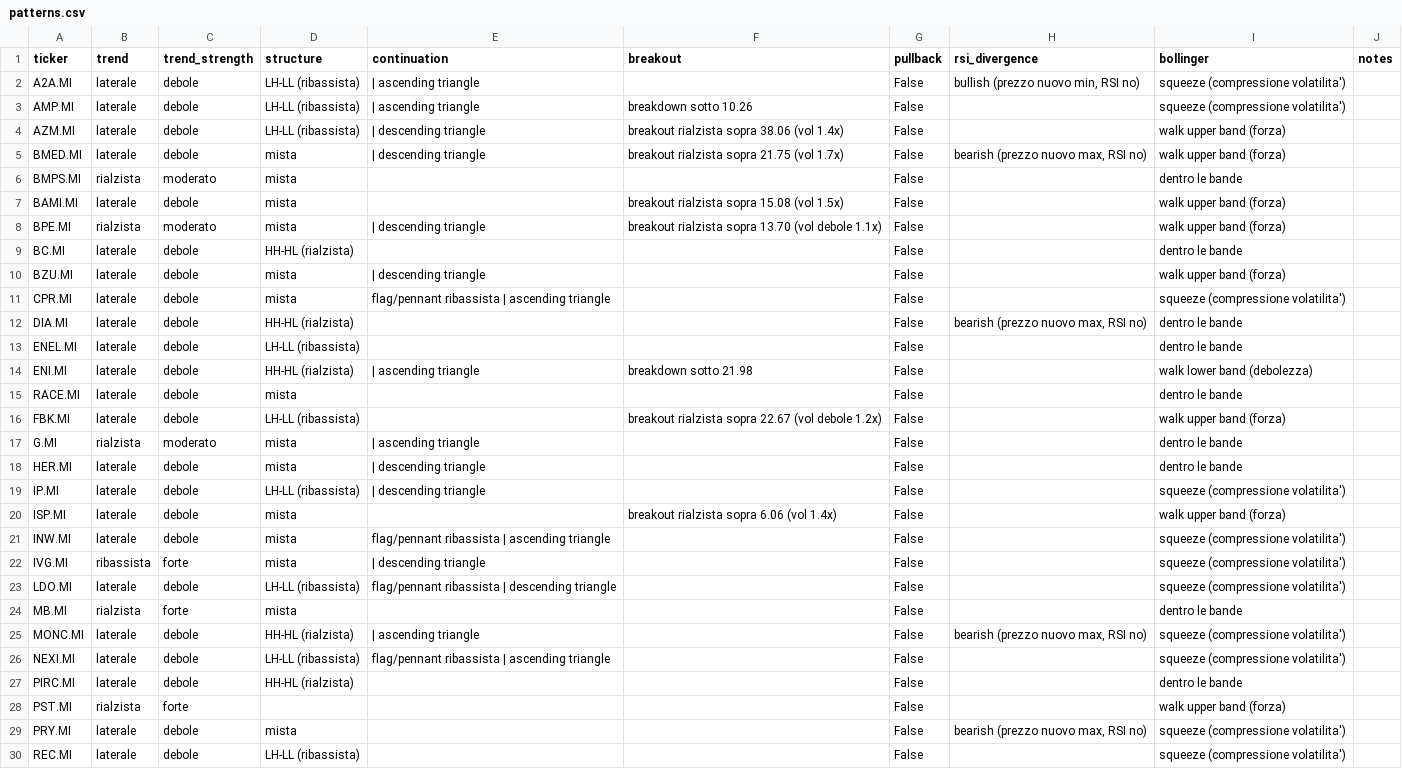
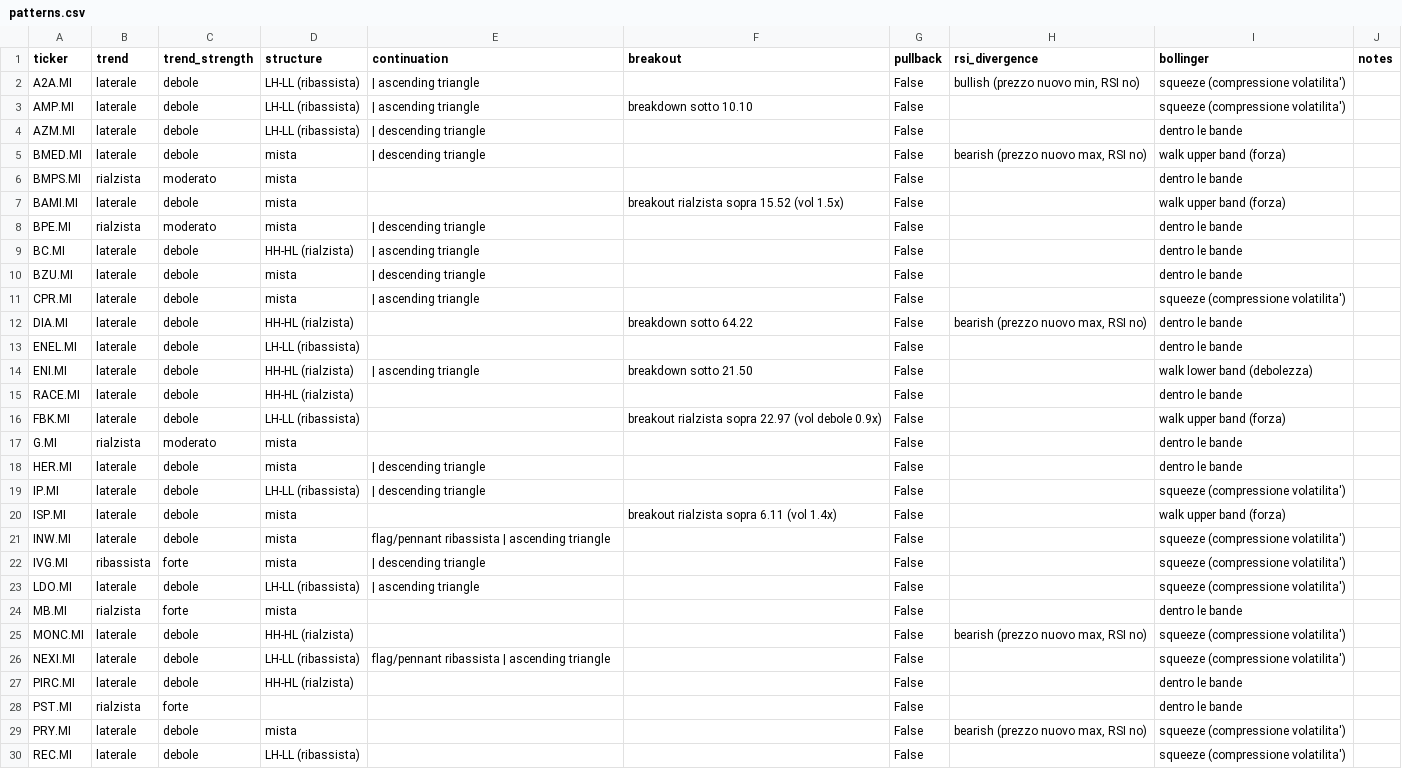
Before and after one commit to newspapergram-dot/mib-data, a CSV file: data/patterns.csv, drawn as a sheet; only a part is shown; the diff covers the shown part only.

```diff
--- a/data/patterns.csv
+++ b/data/patterns.csv
@@ -2,28 +2,28 @@ ticker,trend,trend_strength,structure,continuation,breakout,pullback,rsi_diverge
 A2A.MI,laterale,debole,LH-LL (ribassista), | ascending triangle,,False,"bullish (prezzo nuovo min, RSI no)",squeeze (compressione volatilita'),
-AMP.MI,laterale,debole,LH-LL (ribassista), | ascending triangle,breakdown sotto 10.26,False,,squeeze (compressione volatilita'),
-AZM.MI,laterale,debole,LH-LL (ribassista), | descending triangle,breakout rialzista sopra 38.06 (vol 1.4x),False,,walk upper band (forza),
-BMED.MI,laterale,debole,mista, | descending triangle,breakout rialzista sopra 21.75 (vol 1.7x),False,"bearish (prezzo nuovo max, RSI no)",walk upper band (forza),
+AMP.MI,laterale,debole,LH-LL (ribassista), | ascending triangle,breakdown sotto 10.10,False,,squeeze (compressione volatilita'),
+AZM.MI,laterale,debole,LH-LL (ribassista), | descending triangle,,False,,dentro le bande,
+BMED.MI,laterale,debole,mista, | descending triangle,,False,"bearish (prezzo nuovo max, RSI no)",walk upper band (forza),
 BMPS.MI,rialzista,moderato,mista,,,False,,dentro le bande,
-BAMI.MI,laterale,debole,mista,,breakout rialzista sopra 15.08 (vol 1.5x),False,,walk upper band (forza),
-BPE.MI,rialzista,moderato,mista, | descending triangle,breakout rialzista sopra 13.70 (vol debole 1.1x),False,,walk upper band (forza),
-BC.MI,laterale,debole,HH-HL (rialzista),,,False,,dentro le bande,
-BZU.MI,laterale,debole,mista, | descending triangle,,False,,walk upper band (forza),
-CPR.MI,laterale,debole,mista,flag/pennant ribassista | ascending triangle,,False,,squeeze (compressione volatilita'),
-DIA.MI,laterale,debole,HH-HL (rialzista),,,False,"bearish (prezzo nuovo max, RSI no)",dentro le bande,
+BAMI.MI,laterale,debole,mista,,breakout rialzista sopra 15.52 (vol 1.5x),False,,walk upper band (forza),
+BPE.MI,rialzista,moderato,mista, | descending triangle,,False,,dentro le bande,
+BC.MI,laterale,debole,HH-HL (rialzista), | ascending triangle,,False,,dentro le bande,
+BZU.MI,laterale,debole,mista, | descending triangle,,False,,dentro le bande,
+CPR.MI,laterale,debole,mista, | ascending triangle,,False,,squeeze (compressione volatilita'),
+DIA.MI,laterale,debole,HH-HL (rialzista),,breakdown sotto 64.22,False,"bearish (prezzo nuovo max, RSI no)",dentro le bande,
 ENEL.MI,laterale,debole,LH-LL (ribassista),,,False,,dentro le bande,
-ENI.MI,laterale,debole,HH-HL (rialzista), | ascending triangle,breakdown sotto 21.98,False,,walk lower band (debolezza),
-RACE.MI,laterale,debole,mista,,,False,,dentro le bande,
-FBK.MI,laterale,debole,LH-LL (ribassista),,breakout rialzista sopra 22.67 (vol debole 1.2x),False,,walk upper band (forza),
-G.MI,rialzista,moderato,mista, | ascending triangle,,False,,dentro le bande,
+ENI.MI,laterale,debole,HH-HL (rialzista), | ascending triangle,breakdown sotto 21.50,False,,walk lower band (debolezza),
+RACE.MI,laterale,debole,HH-HL (rialzista),,,False,,dentro le bande,
+FBK.MI,laterale,debole,LH-LL (ribassista),,breakout rialzista sopra 22.97 (vol debole 0.9x),False,,walk upper band (forza),
+G.MI,rialzista,moderato,mista,,,False,,dentro le bande,
 HER.MI,laterale,debole,mista, | descending triangle,,False,,dentro le bande,
 IP.MI,laterale,debole,LH-LL (ribassista), | descending triangle,,False,,squeeze (compressione volatilita'),
-ISP.MI,laterale,debole,mista,,breakout rialzista sopra 6.06 (vol 1.4x),False,,walk upper band (forza),
+ISP.MI,laterale,debole,mista,,breakout rialzista sopra 6.11 (vol 1.4x),False,,walk upper band (forza),
 INW.MI,laterale,debole,mista,flag/pennant ribassista | ascending triangle,,False,,squeeze (compressione volatilita'),
 IVG.MI,ribassista,forte,mista, | descending triangle,,False,,squeeze (compressione volatilita'),
-LDO.MI,laterale,debole,LH-LL (ribassista),flag/pennant ribassista | descending triangle,,False,,squeeze (compressione volatilita'),
+LDO.MI,laterale,debole,LH-LL (ribassista), | ascending triangle,,False,,squeeze (compressione volatilita'),
 MB.MI,rialzista,forte,mista,,,False,,dentro le bande,
-MONC.MI,laterale,debole,HH-HL (rialzista), | ascending triangle,,False,"bearish (prezzo nuovo max, RSI no)",squeeze (compressione volatilita'),
+MONC.MI,laterale,debole,HH-HL (rialzista),,,False,"bearish (prezzo nuovo max, RSI no)",squeeze (compressione volatilita'),
 NEXI.MI,laterale,debole,LH-LL (ribassista),flag/pennant ribassista | ascending triangle,,False,,squeeze (compressione volatilita'),
 PIRC.MI,laterale,debole,HH-HL (rialzista),,,False,,dentro le bande,
-PST.MI,rialzista,forte,,,,False,,walk upper band (forza),
+PST.MI,rialzista,forte,,,,False,,dentro le bande,
 PRY.MI,laterale,debole,mista,,,False,"bearish (prezzo nuovo max, RSI no)",squeeze (compressione volatilita'),
```
Also changed, not shown: 51 edited cells elsewhere in this file, data/score_output.csv, data/split_check.csv, 12 other files.
